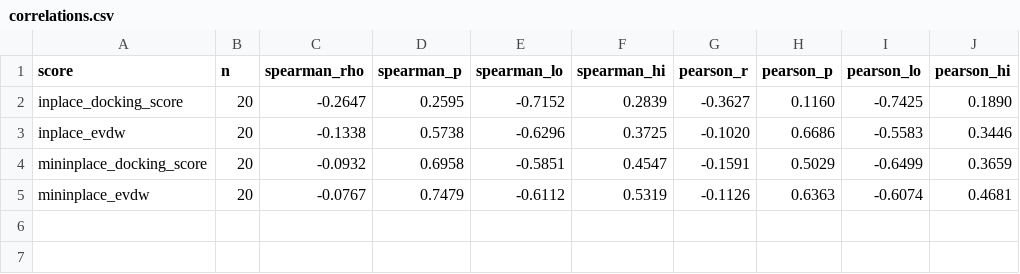
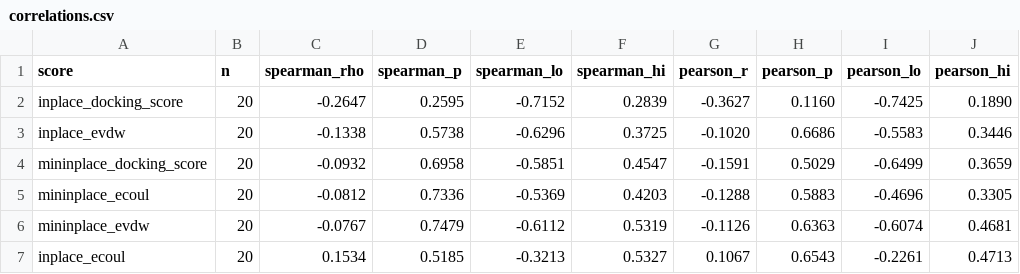
Before and after one commit to surajugrani/cyp_structure_challenge_OpenADMET, a CSV file: analyses/01_glide_score_vs_ic50/results/correlations.csv, drawn as a sheet; the diff names each change by its address in the sheet, - before the commit and + after, or states it on an @@ line.

```diff
--- a/analyses/01_glide_score_vs_ic50/results/correlations.csv
+++ b/analyses/01_glide_score_vs_ic50/results/correlations.csv
+row 5: mininplace_ecoul | 20 | -0.0812 | 0.7336 | -0.5369 | 0.4203 | -0.1288 | 0.5883 | -0.4696 | 0.3305
+row 7: inplace_ecoul | 20 | 0.1534 | 0.5185 | -0.3213 | 0.5327 | 0.1067 | 0.6543 | -0.2261 | 0.4713
```
Also changed, not shown: 3 other files.
